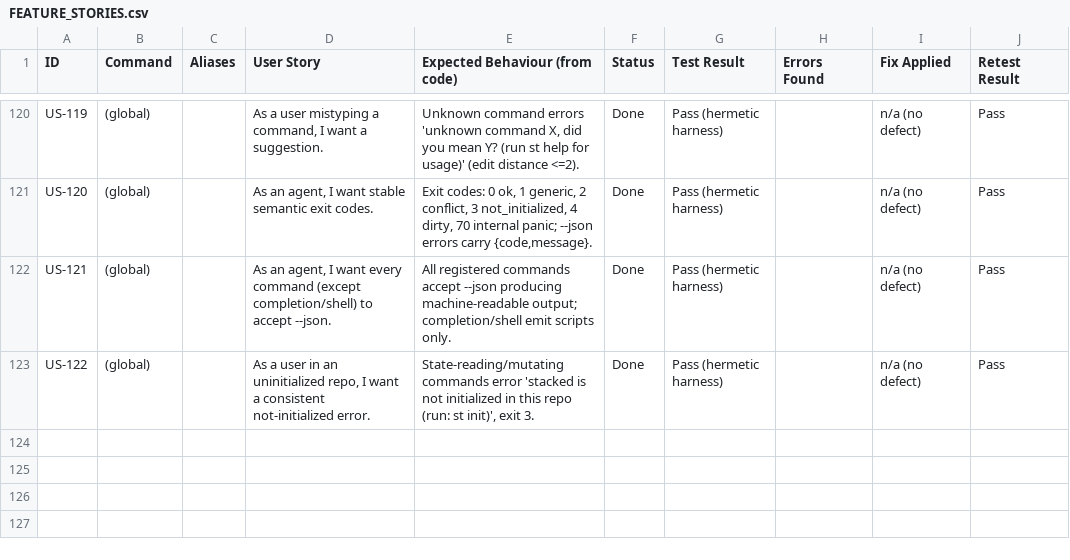
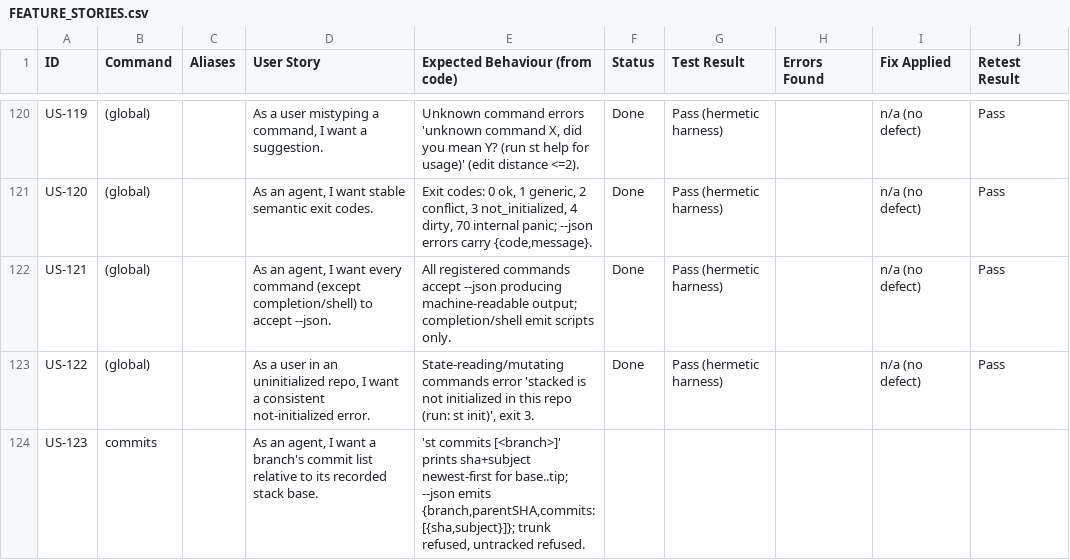
Before and after one commit to andyrewlee/stacked, a CSV file: docs/qa/FEATURE_STORIES.csv, drawn as a sheet; only a part is shown, gaps mark what is left out.

Commit message:
Add st commits for the recorded-base commit list (#288)
Co-authored-by: Andrew Lee <5784515+andyrewlee@users.noreply.github.com>

```diff
--- a/docs/qa/FEATURE_STORIES.csv
+++ b/docs/qa/FEATURE_STORIES.csv
@@ -123 +123,2 @@
 "US-122","(global)","","As a user in an uninitialized repo, I want a consistent not-initialized error.","State-reading/mutating commands error 'stacked is not initialized in this repo (run: st init)', exit 3.","Done","Pass (hermetic harness)","","n/a (no defect)","Pass"
+"US-123","commits","","As an agent, I want a branch's commit list relative to its recorded stack base.","'st commits [<branch>]' prints sha+subject newest-first for base..tip; --json emits {branch,parentSHA,commits:[{sha,subject}]}; trunk refused, untracked refused."
```
Also changed, not shown: 16 other files.
